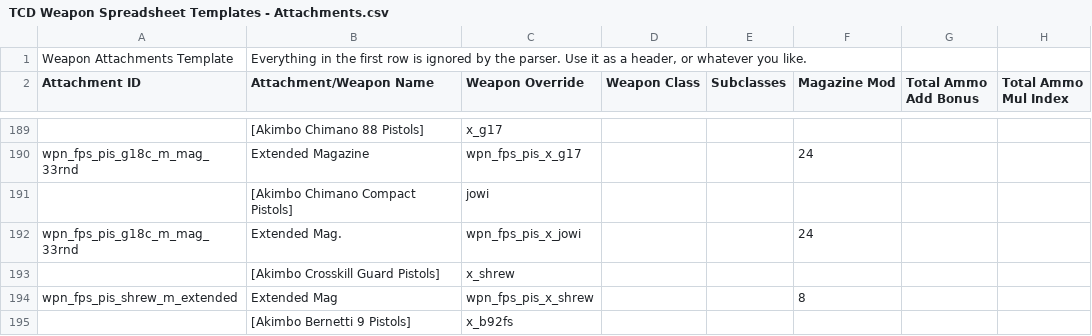
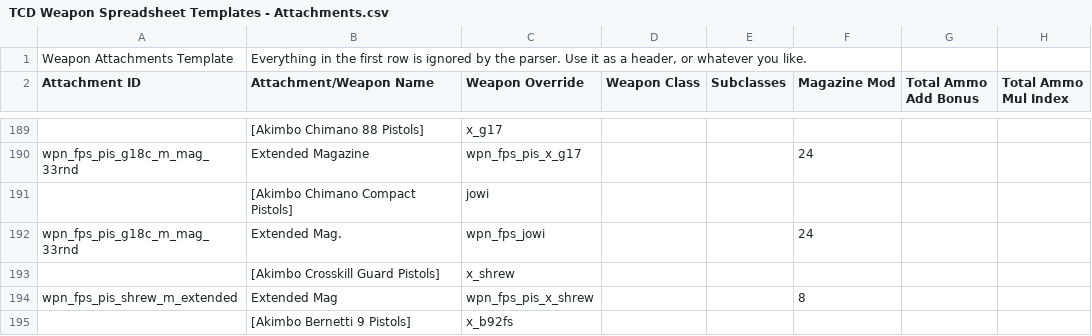
Before and after one commit to Crackdown-PD2/deathvox, a CSV file: csv/attachments/TCD Weapon Spreadsheet Templates - Attachments.csv, drawn as a sheet; only a part is shown, gaps mark what is left out; the diff names each change by its address in the sheet, - before the commit and + after, or states it on an @@ line.

Commit message:
Update TCD Weapon Spreadsheet Templates - Attachments.csv
typo for akimbo chimano compacts in attachments

```diff
--- a/csv/attachments/TCD Weapon Spreadsheet Templates - Attachments.csv
+++ b/csv/attachments/TCD Weapon Spreadsheet Templates - Attachments.csv
-C192 (Weapon Override): wpn_fps_pis_x_jowi
+C192 (Weapon Override): wpn_fps_jowi
```
